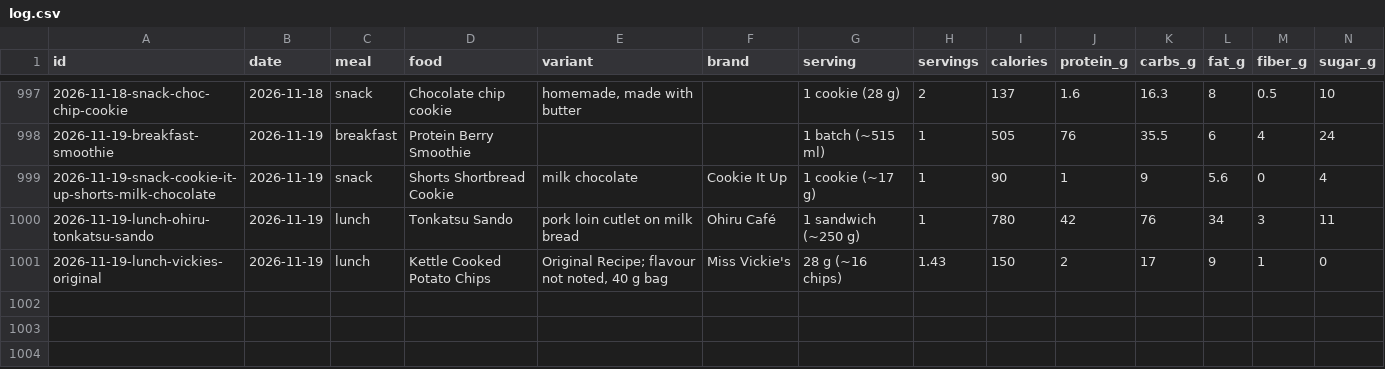
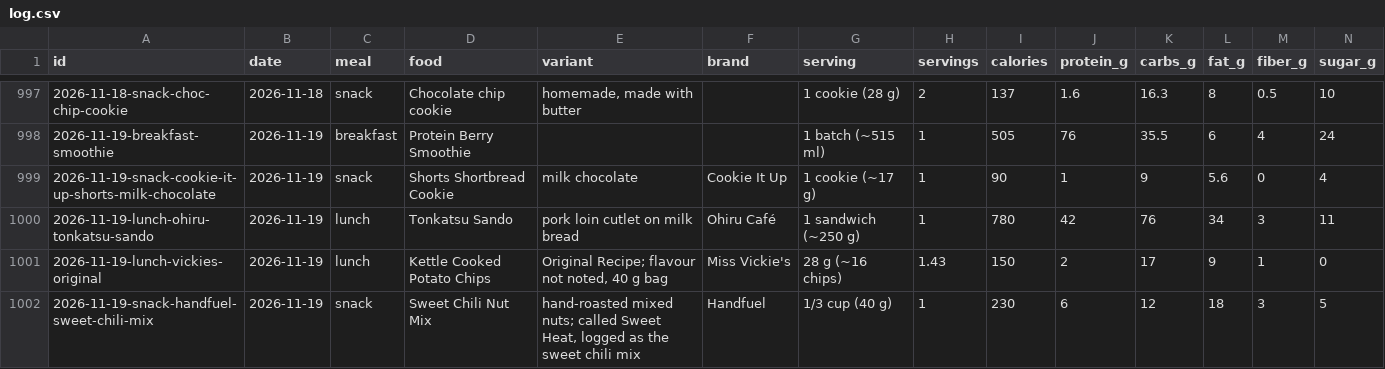
Before and after one commit to soldoutbudokan/Health, a CSV file: data/log.csv, drawn as a sheet; only a part is shown, gaps mark what is left out; rows hold the shown columns only; the diff names each change by its address in the sheet, - before the commit and + after, or states it on an @@ line.

Commit message:
Log Nov 19 Handfuel sweet heat mix

```diff
--- a/data/log.csv
+++ b/data/log.csv
+row 1002: 2026-11-19-snack-handfuel-sweet-chili-mix | 2026-11-19 | snack | Sweet Chili Nut Mix | hand-roasted mixed nuts; called Sweet Heat, logged as the sweet chili mix | Handfuel | 1/3 cup (40 g) | 1 | 230 | 6 | 12 | 18 | 3 | 5
```
